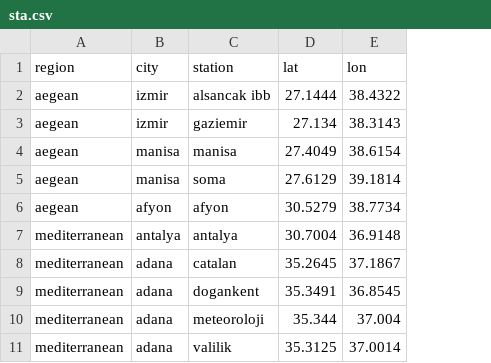
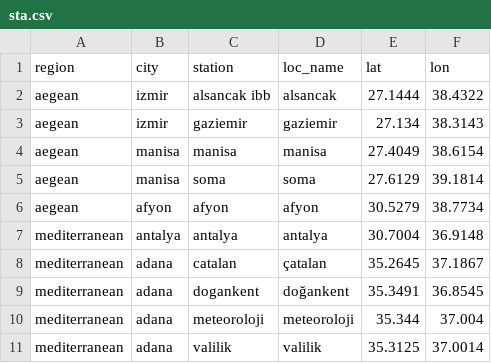
Before and after one commit to careitu/cmaq-wf, a CSV file: sta.csv, drawn as a sheet; the diff names each change by its address in the sheet, - before the commit and + after, or states it on an @@ line.

Commit message:
Update sta.csv

```diff
--- a/sta.csv
+++ b/sta.csv
+column D (loc_name), rows 2-11: alsancak | gaziemir | manisa | soma | afyon | antalya | çatalan | doğankent | meteoroloji | valilik
```
